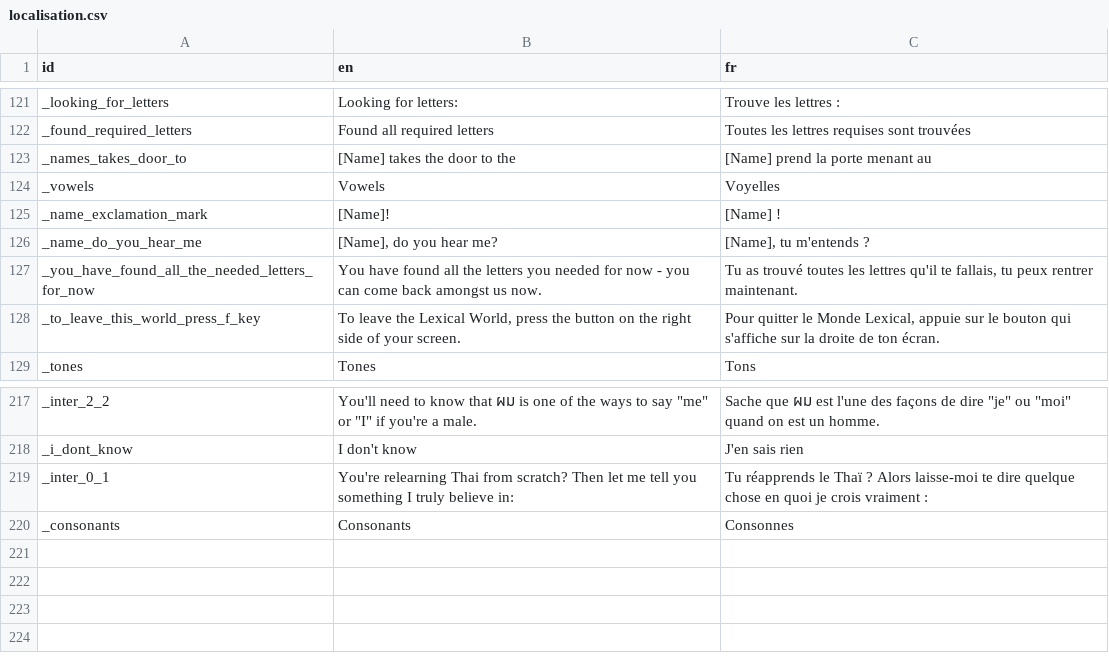
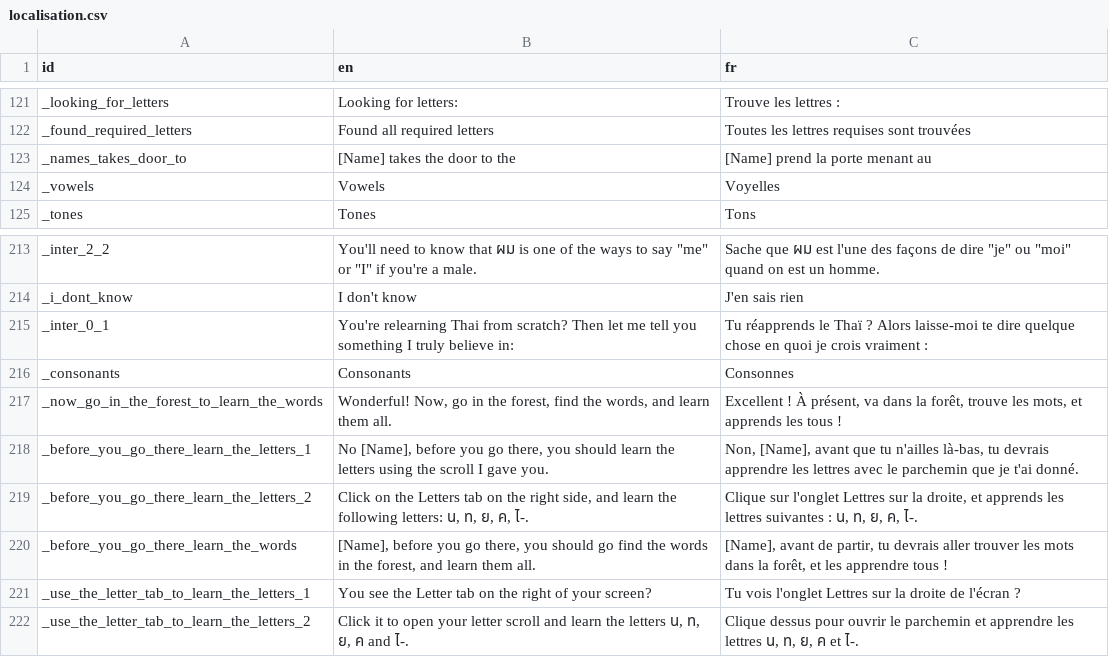
Before and after one commit to alexisthegalaxy/once-upon-a-thai-2, a CSV file: Localisation/localisation.csv, drawn as a sheet; only a part is shown, gaps mark what is left out; removed rows and columns are numbered as before the commit, all else as after; the diff names each change by its address in the sheet, - before the commit and + after, or states it on an @@ line.

```diff
--- a/Localisation/localisation.csv
+++ b/Localisation/localisation.csv
-row 125: _name_exclamation_mark | [Name]! | [Name] !
-row 126: _name_do_you_hear_me | [Name], do you hear me? | [Name], tu m'entends ?
-row 127: _you_have_found_all_the_needed_letters_for_now | You have found all the letters you needed for now - you can come back amongst us now. | Tu as trouvé toutes les lettres qu'il te fallais, tu peux rentrer maintenant.
-row 128: _to_leave_this_world_press_f_key | To leave the Lexical World, press the button on the right side of your screen. | Pour quitter le Monde Lexical, appuie sur le bouton qui s'affiche sur la droite de ton écran.
+row 217: _now_go_in_the_forest_to_learn_the_words | Wonderful! Now, go in the forest, find the words, and learn them all. | Excellent ! À présent, va dans la forêt, trouve les mots, et apprends les tous !
+row 218: _before_you_go_there_learn_the_letters_1 | No [Name], before you go there, you should learn the letters using the scroll I gave you. | Non, [Name], avant que tu n'ailles là-bas, tu devrais apprendre les lettres avec le parchemin que je t'ai donné.
+row 219: _before_you_go_there_learn_the_letters_2 | Click on the Letters tab on the right side, and learn the following letters: น, ท, ย, ค, ไ-. | Clique sur l'onglet Lettres sur la droite, et apprends les lettres suivantes : น, ท, ย, ค, ไ-.
+row 220: _before_you_go_there_learn_the_words | [Name], before you go there, you should go find the words in the forest, and learn them all. | [Name], avant de partir, tu devrais aller trouver les mots dans la forêt, et les apprendre tous !
+row 221: _use_the_letter_tab_to_learn_the_letters_1 | You see the Letter tab on the right of your screen? | Tu vois l'onglet Lettres sur la droite de l'écran ?
+row 222: _use_the_letter_tab_to_learn_the_letters_2 | Click it to open your letter scroll and learn the letters น, ท, ย, ค and ไ-. | Clique dessus pour ouvrir le parchemin et apprendre les lettres น, ท, ย, ค et ไ-.
```
Also changed, not shown: 6 other files.
